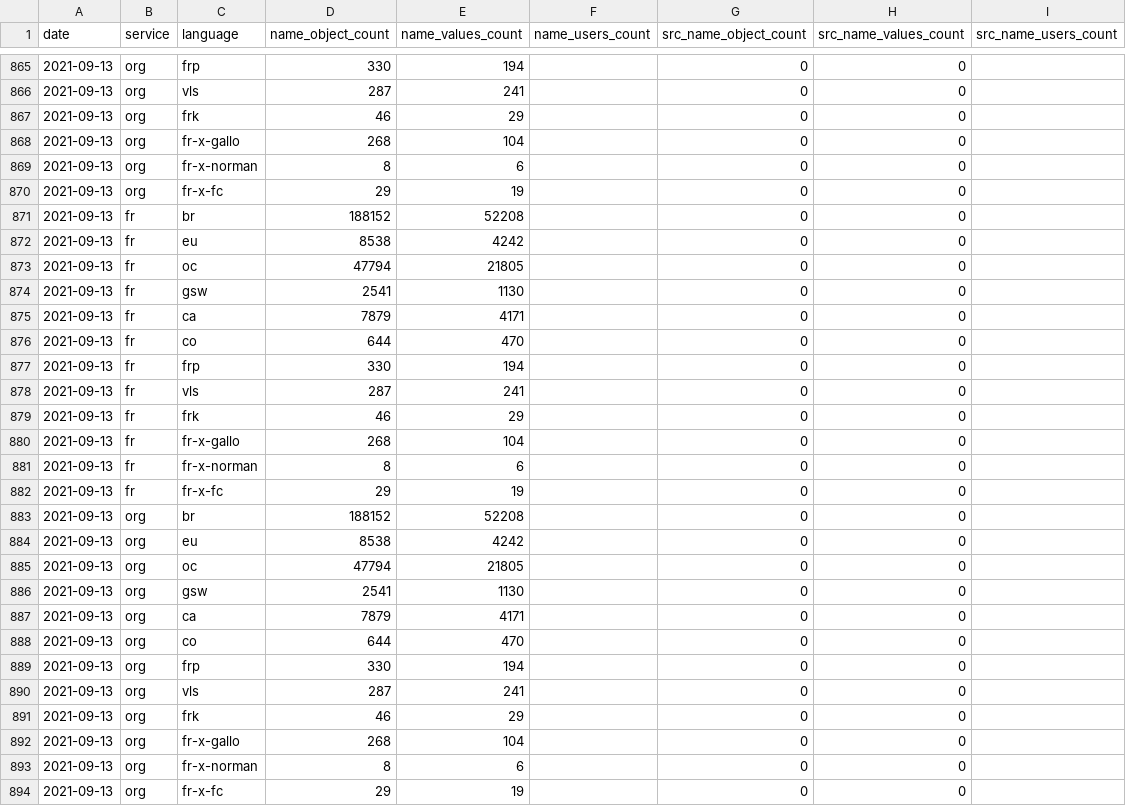
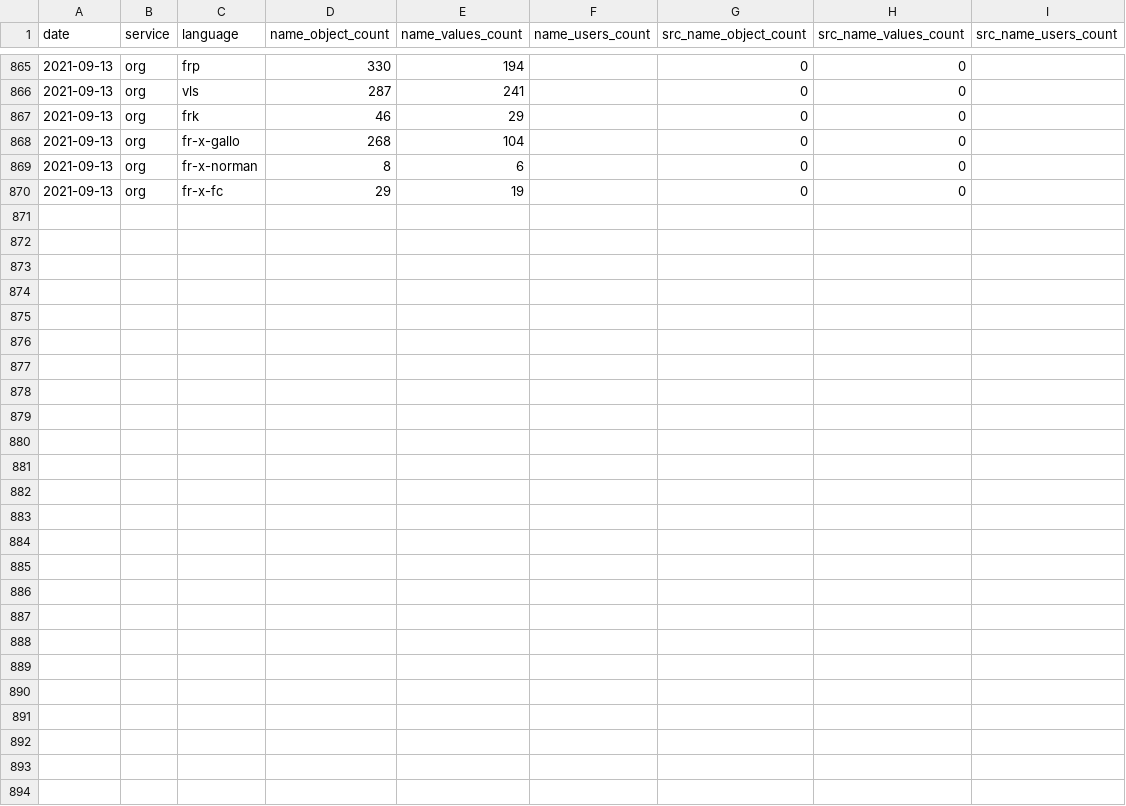
Before and after one commit to osm-bzh/data, a CSV file: stats/stats_locale_names.csv, drawn as a sheet; only a part is shown, gaps mark what is left out.

Commit message:
Revert "maj mensuelle automatique"
This reverts commit c4486ef3152579f93daee8e95e0b3ae3e3e111d5.

```diff
--- a/stats/stats_locale_names.csv
+++ b/stats/stats_locale_names.csv
@@ -870,25 +870 @@ date,service,language,name_object_count,name_values_count,name_users_count,src_n
 2021-09-13,org,fr-x-fc,29,19,,0,0,
-2021-09-13,fr,br,188152,52208,,0,0,
-2021-09-13,fr,eu,8538,4242,,0,0,
-2021-09-13,fr,oc,47794,21805,,0,0,
-2021-09-13,fr,gsw,2541,1130,,0,0,
-2021-09-13,fr,ca,7879,4171,,0,0,
-2021-09-13,fr,co,644,470,,0,0,
-2021-09-13,fr,frp,330,194,,0,0,
-2021-09-13,fr,vls,287,241,,0,0,
-2021-09-13,fr,frk,46,29,,0,0,
-2021-09-13,fr,fr-x-gallo,268,104,,0,0,
-2021-09-13,fr,fr-x-norman,8,6,,0,0,
-2021-09-13,fr,fr-x-fc,29,19,,0,0,
-2021-09-13,org,br,188152,52208,,0,0,
-2021-09-13,org,eu,8538,4242,,0,0,
-2021-09-13,org,oc,47794,21805,,0,0,
-2021-09-13,org,gsw,2541,1130,,0,0,
-2021-09-13,org,ca,7879,4171,,0,0,
-2021-09-13,org,co,644,470,,0,0,
-2021-09-13,org,frp,330,194,,0,0,
-2021-09-13,org,vls,287,241,,0,0,
-2021-09-13,org,frk,46,29,,0,0,
-2021-09-13,org,fr-x-gallo,268,104,,0,0,
-2021-09-13,org,fr-x-norman,8,6,,0,0,
-2021-09-13,org,fr-x-fc,29,19,,0,0,
```
